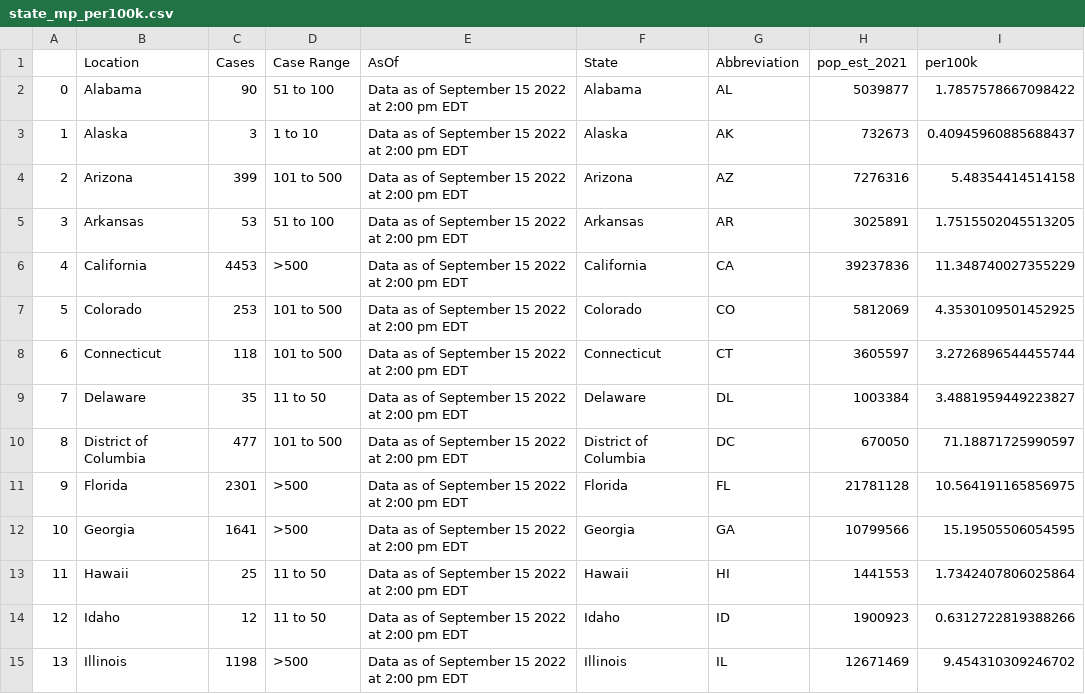
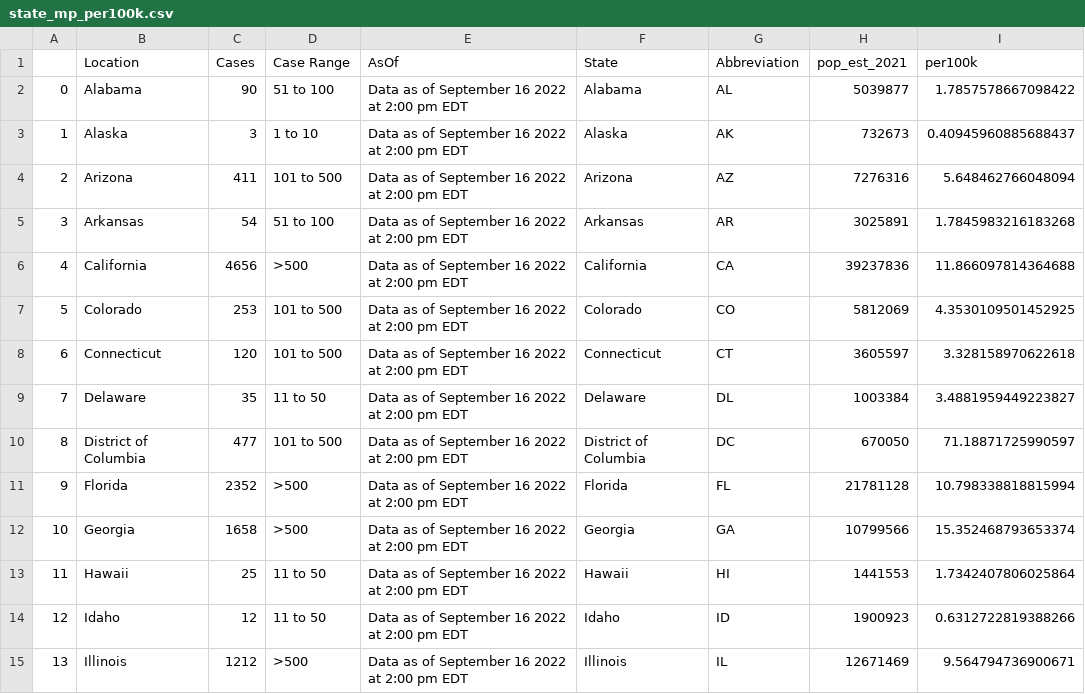
Before and after one commit to sfchronicle/cdc-USmap-counts, a CSV file: data/state_mp_per100k.csv, drawn as a sheet; only a part is shown; the diff covers the shown part only.

Commit message:
Latest data: Sat Sep 17 19:01:02 UTC 2022

```diff
--- a/data/state_mp_per100k.csv
+++ b/data/state_mp_per100k.csv
@@ -1,15 +1,15 @@
 ,Location,Cases,Case Range,AsOf,State,Abbreviation,pop_est_2021,per100k
-0,Alabama,90,51 to 100,Data as of September 15 2022 at 2:00 pm EDT,Alabama,AL,5039877,1.7857578667098422
-1,Alaska,3,1 to 10,Data as of September 15 2022 at 2:00 pm EDT,Alaska,AK,732673,0.40945960885688437
-2,Arizona,399,101 to 500,Data as of September 15 2022 at 2:00 pm EDT,Arizona,AZ,7276316,5.48354414514158
-3,Arkansas,53,51 to 100,Data as of September 15 2022 at 2:00 pm EDT,Arkansas,AR,3025891,1.7515502045513205
-4,California,4453,>500,Data as of September 15 2022 at 2:00 pm EDT,California,CA,39237836,11.348740027355229
-5,Colorado,253,101 to 500,Data as of September 15 2022 at 2:00 pm EDT,Colorado,CO,5812069,4.3530109501452925
-6,Connecticut,118,101 to 500,Data as of September 15 2022 at 2:00 pm EDT,Connecticut,CT,3605597,3.2726896544455744
-7,Delaware,35,11 to 50,Data as of September 15 2022 at 2:00 pm EDT,Delaware,DL,1003384,3.4881959449223827
-8,District of Columbia,477,101 to 500,Data as of September 15 2022 at 2:00 pm EDT,District of Columbia,DC,670050,71.18871725990597
-9,Florida,2301,>500,Data as of September 15 2022 at 2:00 pm EDT,Florida,FL,21781128,10.564191165856975
-10,Georgia,1641,>500,Data as of September 15 2022 at 2:00 pm EDT,Georgia,GA,10799566,15.19505506054595
-11,Hawaii,25,11 to 50,Data as of September 15 2022 at 2:00 pm EDT,Hawaii,HI,1441553,1.7342407806025864
-12,Idaho,12,11 to 50,Data as of September 15 2022 at 2:00 pm EDT,Idaho,ID,1900923,0.6312722819388266
-13,Illinois,1198,>500,Data as of September 15 2022 at 2:00 pm EDT,Illinois,IL,12671469,9.454310309246702
+0,Alabama,90,51 to 100,Data as of September 16 2022 at 2:00 pm EDT,Alabama,AL,5039877,1.7857578667098422
+1,Alaska,3,1 to 10,Data as of September 16 2022 at 2:00 pm EDT,Alaska,AK,732673,0.40945960885688437
+2,Arizona,411,101 to 500,Data as of September 16 2022 at 2:00 pm EDT,Arizona,AZ,7276316,5.648462766048094
+3,Arkansas,54,51 to 100,Data as of September 16 2022 at 2:00 pm EDT,Arkansas,AR,3025891,1.7845983216183268
+4,California,4656,>500,Data as of September 16 2022 at 2:00 pm EDT,California,CA,39237836,11.866097814364688
+5,Colorado,253,101 to 500,Data as of September 16 2022 at 2:00 pm EDT,Colorado,CO,5812069,4.3530109501452925
+6,Connecticut,120,101 to 500,Data as of September 16 2022 at 2:00 pm EDT,Connecticut,CT,3605597,3.328158970622618
+7,Delaware,35,11 to 50,Data as of September 16 2022 at 2:00 pm EDT,Delaware,DL,1003384,3.4881959449223827
+8,District of Columbia,477,101 to 500,Data as of September 16 2022 at 2:00 pm EDT,District of Columbia,DC,670050,71.18871725990597
+9,Florida,2352,>500,Data as of September 16 2022 at 2:00 pm EDT,Florida,FL,21781128,10.798338818815994
+10,Georgia,1658,>500,Data as of September 16 2022 at 2:00 pm EDT,Georgia,GA,10799566,15.352468793653374
+11,Hawaii,25,11 to 50,Data as of September 16 2022 at 2:00 pm EDT,Hawaii,HI,1441553,1.7342407806025864
+12,Idaho,12,11 to 50,Data as of September 16 2022 at 2:00 pm EDT,Idaho,ID,1900923,0.6312722819388266
+13,Illinois,1212,>500,Data as of September 16 2022 at 2:00 pm EDT,Illinois,IL,12671469,9.564794736900671
```
Also changed, not shown: 69 edited cells elsewhere in this file, data/USmap_counts.csv.
